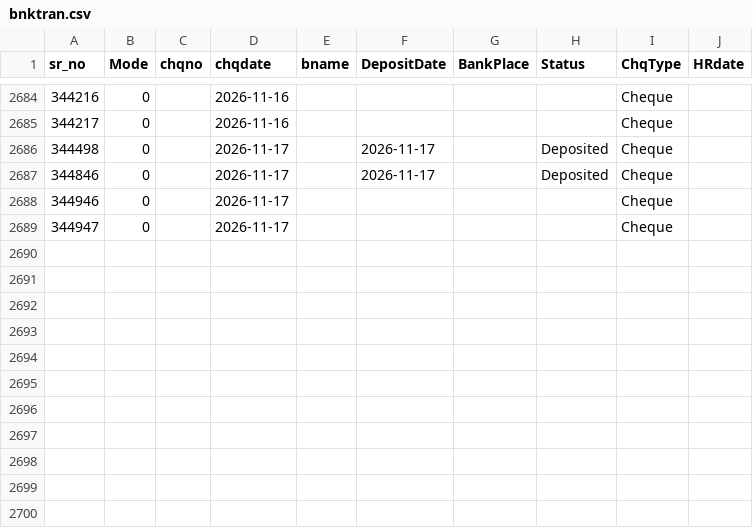
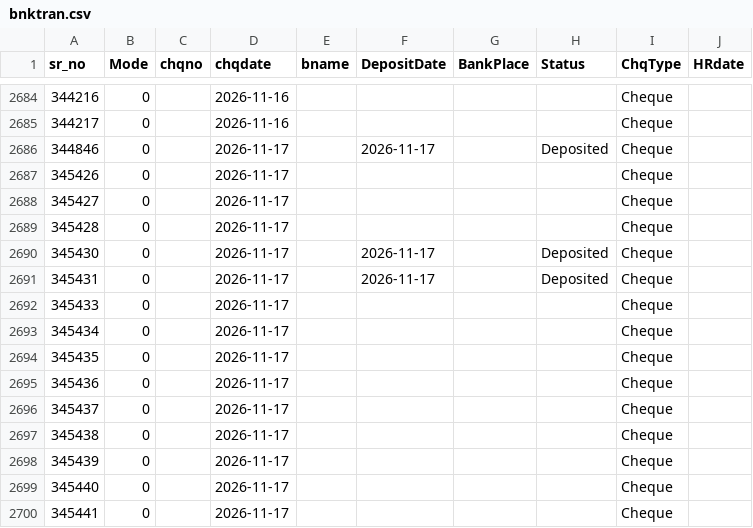
Before and after one commit to krishnasai-narayana/3goils, a CSV file: data/bnktran.csv, drawn as a sheet; only a part is shown, gaps mark what is left out.

Commit message:
Data update: 18-11-2026

```diff
--- a/data/bnktran.csv
+++ b/data/bnktran.csv
@@ -2685,5 +2685,16 @@
 344217,0, ,2026-11-16,,,,,Cheque,
-344498,0, ,2026-11-17,,2026-11-17,,Deposited,Cheque,
 344846,0, ,2026-11-17,,2026-11-17,,Deposited,Cheque,
-344946,0, ,2026-11-17,,,,,Cheque,
-344947,0, ,2026-11-17,,,,,Cheque,
+345426,0, ,2026-11-17,,,,,Cheque,
+345427,0, ,2026-11-17,,,,,Cheque,
+345428,0, ,2026-11-17,,,,,Cheque,
+345430,0, ,2026-11-17,,2026-11-17,,Deposited,Cheque,
+345431,0, ,2026-11-17,,2026-11-17,,Deposited,Cheque,
+345433,0, ,2026-11-17,,,,,Cheque,
+345434,0, ,2026-11-17,,,,,Cheque,
+345435,0, ,2026-11-17,,,,,Cheque,
+345436,0, ,2026-11-17,,,,,Cheque,
+345437,0, ,2026-11-17,,,,,Cheque,
+345438,0, ,2026-11-17,,,,,Cheque,
+345439,0, ,2026-11-17,,,,,Cheque,
+345440,0, ,2026-11-17,,,,,Cheque,
+345441,0, ,2026-11-17,,,,,Cheque,
```
Also changed, not shown: data/CreditCard.csv, data/Doc_MaxId.csv, 9 other files.
